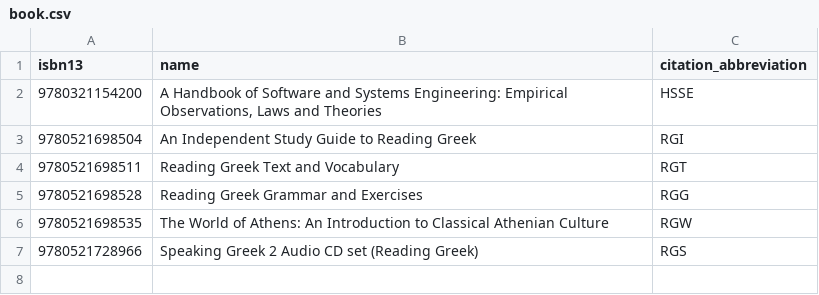
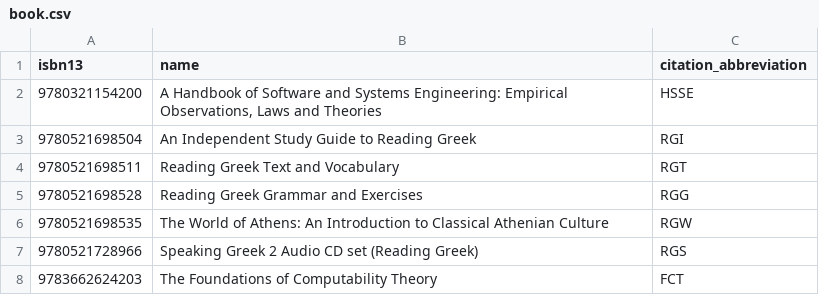
Before and after one commit to fmv1992/fmv1992_database, a CSV file: data/database/fmv1992_books_database/book.csv, drawn as a sheet.

Commit message:
updated data

```diff
--- a/data/database/fmv1992_books_database/book.csv
+++ b/data/database/fmv1992_books_database/book.csv
@@ -7 +7,2 @@ isbn13	name	citation_abbreviation
 9780521728966	Speaking Greek 2 Audio CD set (Reading Greek)	RGS
+9783662624203	The Foundations of Computability Theory	FCT
```
